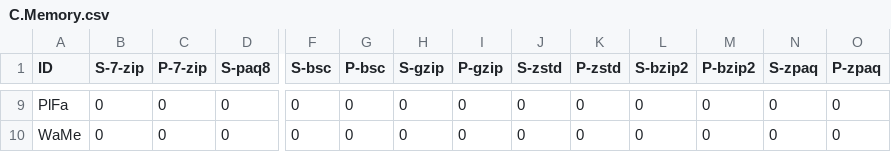
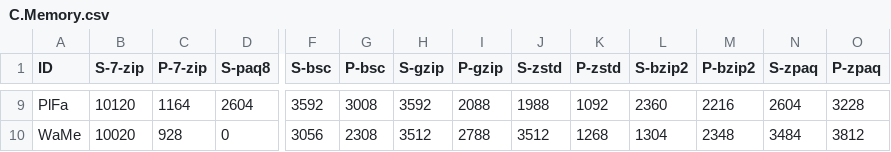
Before and after one commit to ChakrabortyDiya/mgc, a CSV file: data/Result_data/C.Memory.csv, drawn as a sheet; only a part is shown, gaps mark what is left out; the diff covers the shown part only; the diff names each change by its address in the sheet, - before the commit and + after, or states it on an @@ line.

```diff
--- a/data/Result_data/C.Memory.csv
+++ b/data/Result_data/C.Memory.csv
-B9 (S-7-zip): 0
+B9 (S-7-zip): 10120
-C9 (P-7-zip): 0
+C9 (P-7-zip): 1164
-D9 (S-paq8): 0
+D9 (S-paq8): 2604
-F9 (S-bsc): 0
+F9 (S-bsc): 3592
-G9 (P-bsc): 0
+G9 (P-bsc): 3008
-H9 (S-gzip): 0
+H9 (S-gzip): 3592
-I9 (P-gzip): 0
+I9 (P-gzip): 2088
-J9 (S-zstd): 0
+J9 (S-zstd): 1988
-K9 (P-zstd): 0
+K9 (P-zstd): 1092
-L9 (S-bzip2): 0
+L9 (S-bzip2): 2360
-M9 (P-bzip2): 0
+M9 (P-bzip2): 2216
-N9 (S-zpaq): 0
+N9 (S-zpaq): 2604
-O9 (P-zpaq): 0
+O9 (P-zpaq): 3228
-B10 (S-7-zip): 0
+B10 (S-7-zip): 10020
-C10 (P-7-zip): 0
+C10 (P-7-zip): 928
-F10 (S-bsc): 0
+F10 (S-bsc): 3056
-G10 (P-bsc): 0
+G10 (P-bsc): 2308
-H10 (S-gzip): 0
+H10 (S-gzip): 3512
-I10 (P-gzip): 0
+I10 (P-gzip): 2788
-J10 (S-zstd): 0
+J10 (S-zstd): 3512
-K10 (P-zstd): 0
+K10 (P-zstd): 1268
-L10 (S-bzip2): 0
+L10 (S-bzip2): 1304
-M10 (P-bzip2): 0
+M10 (P-bzip2): 2348
-N10 (S-zpaq): 0
+N10 (S-zpaq): 3484
-O10 (P-zpaq): 0
+O10 (P-zpaq): 3812
```
Also changed, not shown: 143 edited cells elsewhere in this file, data/Result_data/C.Time.csv, data/Result_data/C_Size.csv, 11 other files.
